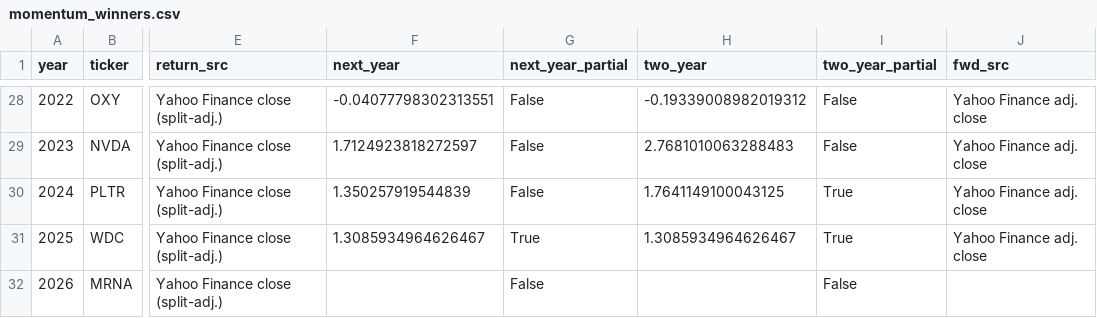
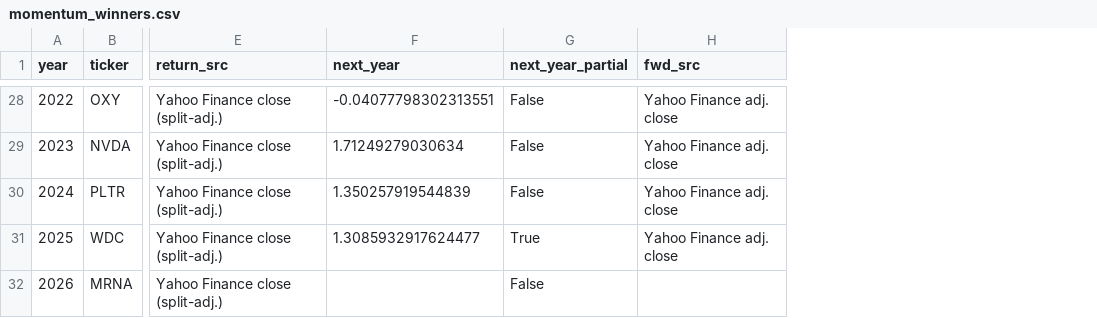
Before and after one commit to AllenFulmer/sp500-forward-pe, a CSV file: data/momentum_winners.csv, drawn as a sheet; only a part is shown, gaps mark what is left out; the diff covers the shown part only; the diff names each change by its address in the sheet, - before the commit and + after, or states it on an @@ line.

Commit message:
Momentum: drop 2-yr strategy, rename top-5 strategy to B; add Crypto Momentum tab (CMC year-end top 100, 2015-2025)

```diff
--- a/data/momentum_winners.csv
+++ b/data/momentum_winners.csv
-column H (two_year), rows 28-31: -0.19339008982019312 | 2.7681010063288483 | 1.7641149100043125 | 1.3085934964626467
-column I (two_year_partial), rows 28-32: False | False | True | True | False
-F29 (next_year): 1.7124923818272597
+F29 (next_year): 1.71249279030634
-F31 (next_year): 1.3085934964626467
+F31 (next_year): 1.3085932917624477
```
Also changed, not shown: 18 edited cells elsewhere in this file, data/momentum_top5.csv, 10 other files.
